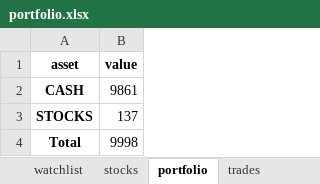
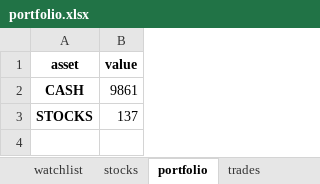
Before and after one commit to Patrickdg/AL-the-Trader, an Excel workbook: portfolio.xlsx, sheet portfolio, drawn as a sheet; values as stored, in another font and other column widths than the file's, no borders; the diff names each change by its address in the sheet, - before the commit and + after, or states it on an @@ line.

Commit message:
fixed portfolio total summing

```diff
--- a/portfolio.xlsx (sheet portfolio)
+++ b/portfolio.xlsx (sheet portfolio)
-row 4: Total | 9998
```
Also changed, not shown: 1 other file.
